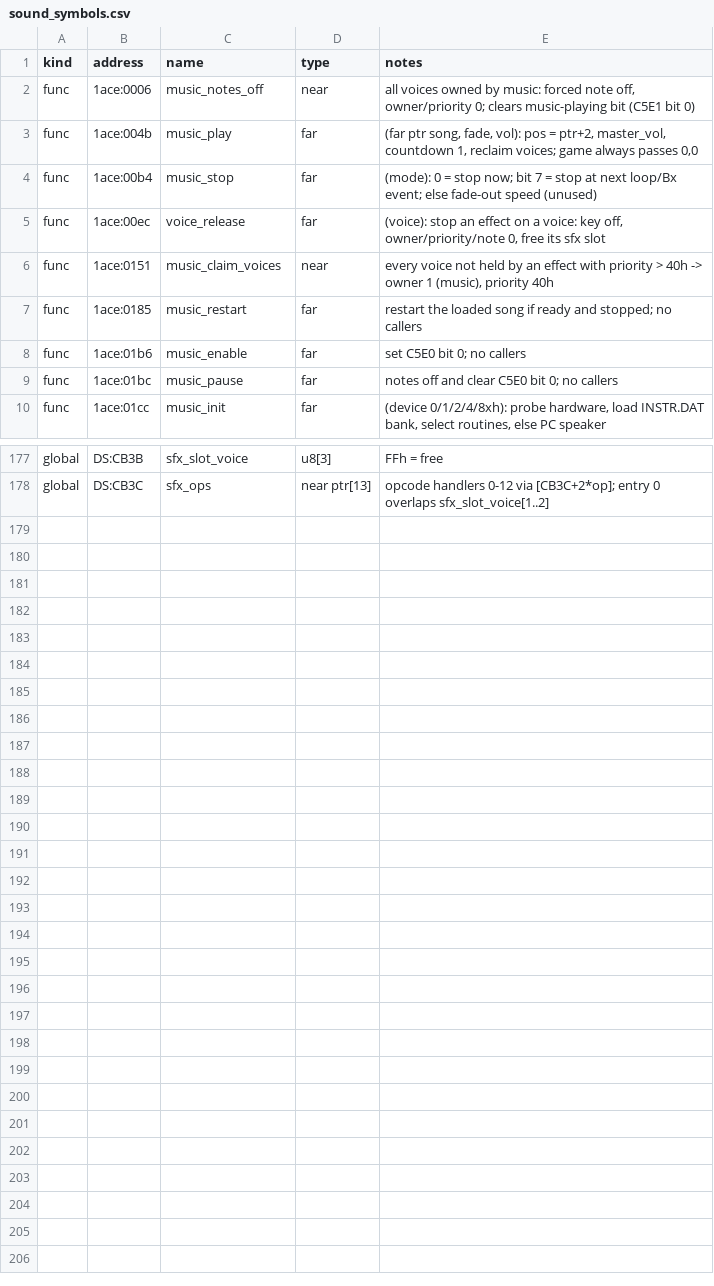
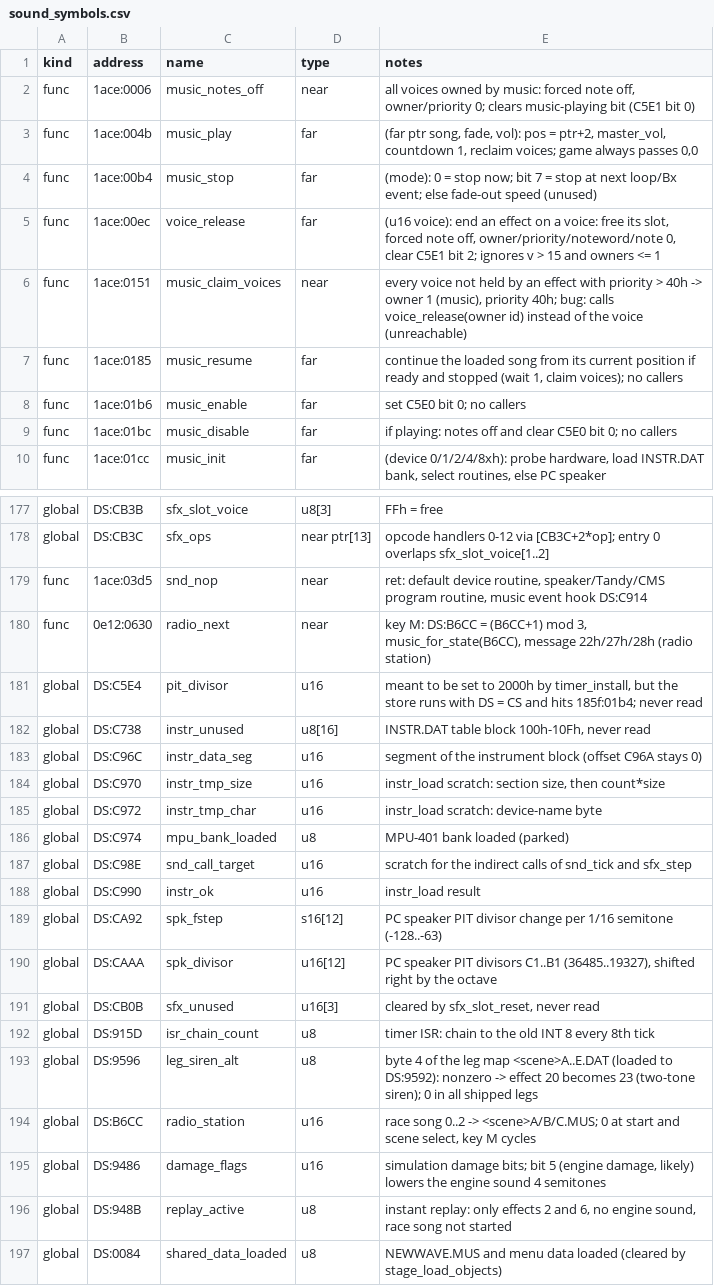
Before and after one commit to kylofon/test-drive-3-sdl3, a CSV file: port/spec/sound_symbols.csv, drawn as a sheet; only a part is shown, gaps mark what is left out; the diff covers the shown part only.

```diff
--- a/port/spec/sound_symbols.csv
+++ b/port/spec/sound_symbols.csv
@@ -5,3 +5,3 @@ func,1ace:00b4,music_stop,far,"(mode): 0 = stop now; bit 7 = stop at next loop/B
-func,1ace:00ec,voice_release,far,"(voice): stop an effect on a voice: key off, owner/priority/note 0, free its sfx slot"
-func,1ace:0151,music_claim_voices,near,"every voice not held by an effect with priority > 40h -> owner 1 (music), priority 40h"
-func,1ace:0185,music_restart,far,"restart the loaded song if ready and stopped; no callers"
+func,1ace:00ec,voice_release,far,"(u16 voice): end an effect on a voice: free its slot, forced note off, owner/priority/noteword/note 0, clear C5E1 bit 2; ignores v > 15 and owners <= 1"
+func,1ace:0151,music_claim_voices,near,"every voice not held by an effect with priority > 40h -> owner 1 (music), priority 40h; bug: calls voice_release(owner id) instead of the voice (unreachable)"
+func,1ace:0185,music_resume,far,"continue the loaded song from its current position if ready and stopped (wait 1, claim voices); no callers"
@@ -9,2 +9,2 @@ func,1ace:01b6,music_enable,far,"set C5E0 bit 0; no callers"
-func,1ace:01bc,music_pause,far,"notes off and clear C5E0 bit 0; no callers"
+func,1ace:01bc,music_disable,far,if playing: notes off and clear C5E0 bit 0; no callers
 func,1ace:01cc,music_init,far,"(device 0/1/2/4/8xh): probe hardware, load INSTR.DAT bank, select routines, else PC speaker"
@@ -178,0 +179,19 @@ global,DS:CB3C,sfx_ops,near ptr[13],"opcode handlers 0-12 via [CB3C+2*op]; entry
+func,1ace:03d5,snd_nop,near,"ret: default device routine, speaker/Tandy/CMS program routine, music event hook DS:C914"
+func,0e12:0630,radio_next,near,"key M: DS:B6CC = (B6CC+1) mod 3, music_for_state(B6CC), message 22h/27h/28h (radio station)"
+global,DS:C5E4,pit_divisor,u16,"meant to be set to 2000h by timer_install, but the store runs with DS = CS and hits 185f:01b4; never read"
+global,DS:C738,instr_unused,u8[16],"INSTR.DAT table block 100h-10Fh, never read"
+global,DS:C96C,instr_data_seg,u16,segment of the instrument block (offset C96A stays 0)
+global,DS:C970,instr_tmp_size,u16,"instr_load scratch: section size, then count*size"
+global,DS:C972,instr_tmp_char,u16,instr_load scratch: device-name byte
+global,DS:C974,mpu_bank_loaded,u8,MPU-401 bank loaded (parked)
+global,DS:C98E,snd_call_target,u16,scratch for the indirect calls of snd_tick and sfx_step
+global,DS:C990,instr_ok,u16,instr_load result
+global,DS:CA92,spk_fstep,s16[12],PC speaker PIT divisor change per 1/16 semitone (-128..-63)
+global,DS:CAAA,spk_divisor,u16[12],"PC speaker PIT divisors C1..B1 (36485..19327), shifted right by the octave"
+global,DS:CB0B,sfx_unused,u16[3],"cleared by sfx_slot_reset, never read"
+global,DS:915D,isr_chain_count,u8,timer ISR: chain to the old INT 8 every 8th tick
+global,DS:9596,leg_siren_alt,u8,byte 4 of the leg map <scene>A..E.DAT (loaded to DS:9592): nonzero -> effect 20 becomes 23 (two-tone siren); 0 in all shipped legs
+global,DS:B6CC,radio_station,u16,"race song 0..2 -> <scene>A/B/C.MUS; 0 at start and scene select, key M cycles"
+global,DS:9486,damage_flags,u16,"simulation damage bits; bit 5 (engine damage, likely) lowers the engine sound 4 semitones"
+global,DS:948B,replay_active,u8,"instant replay: only effects 2 and 6, no engine sound, race song not started"
+global,DS:0084,shared_data_loaded,u8,NEWWAVE.MUS and menu data loaded (cleared by stage_load_objects)
```
Also changed, not shown: 10 edited cells elsewhere in this file, 19 other files.
